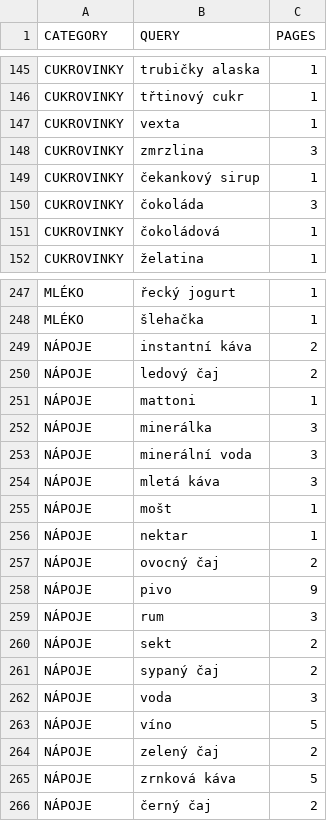
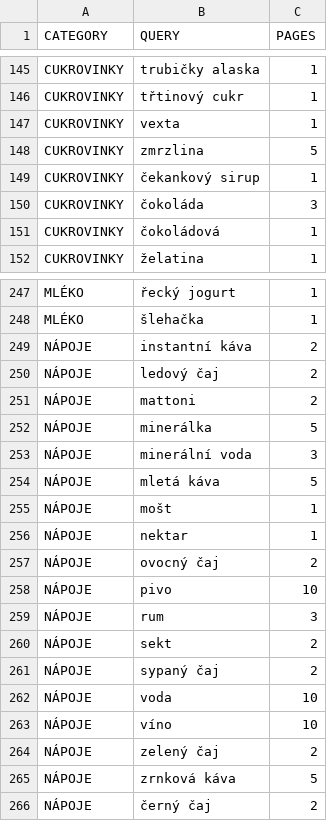
Before and after one commit to mxdpeep/koopi, a CSV file: go/scrape.csv, drawn as a sheet; only a part is shown, gaps mark what is left out.

```diff
--- a/go/scrape.csv
+++ b/go/scrape.csv
@@ -147,3 +147,3 @@ CUKROVINKY,třtinový cukr,1
 CUKROVINKY,vexta,1
-CUKROVINKY,zmrzlina,3
+CUKROVINKY,zmrzlina,5
 CUKROVINKY,čekankový sirup,1
@@ -250,6 +250,6 @@ NÁPOJE,instantní káva,2
 NÁPOJE,ledový čaj,2
-NÁPOJE,mattoni,1
-NÁPOJE,minerálka,3
+NÁPOJE,mattoni,2
+NÁPOJE,minerálka,5
 NÁPOJE,minerální voda,3
-NÁPOJE,mletá káva,3
+NÁPOJE,mletá káva,5
 NÁPOJE,mošt,1
@@ -257,3 +257,3 @@ NÁPOJE,nektar,1
 NÁPOJE,ovocný čaj,2
-NÁPOJE,pivo,9
+NÁPOJE,pivo,10
 NÁPOJE,rum,3
@@ -261,4 +261,4 @@ NÁPOJE,sekt,2
 NÁPOJE,sypaný čaj,2
-NÁPOJE,voda,3
-NÁPOJE,víno,5
+NÁPOJE,voda,10
+NÁPOJE,víno,10
 NÁPOJE,zelený čaj,2
```
Also changed, not shown: 6 other files.
